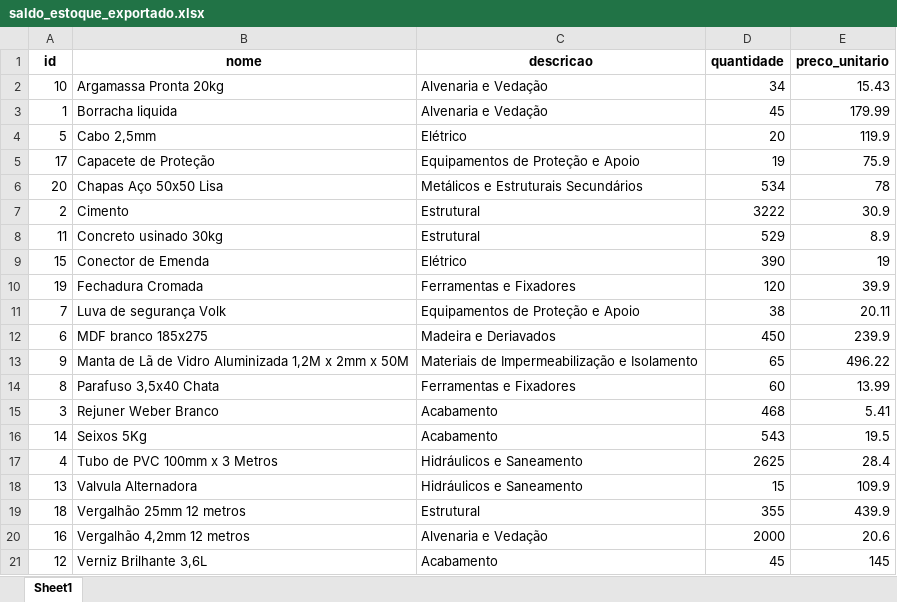
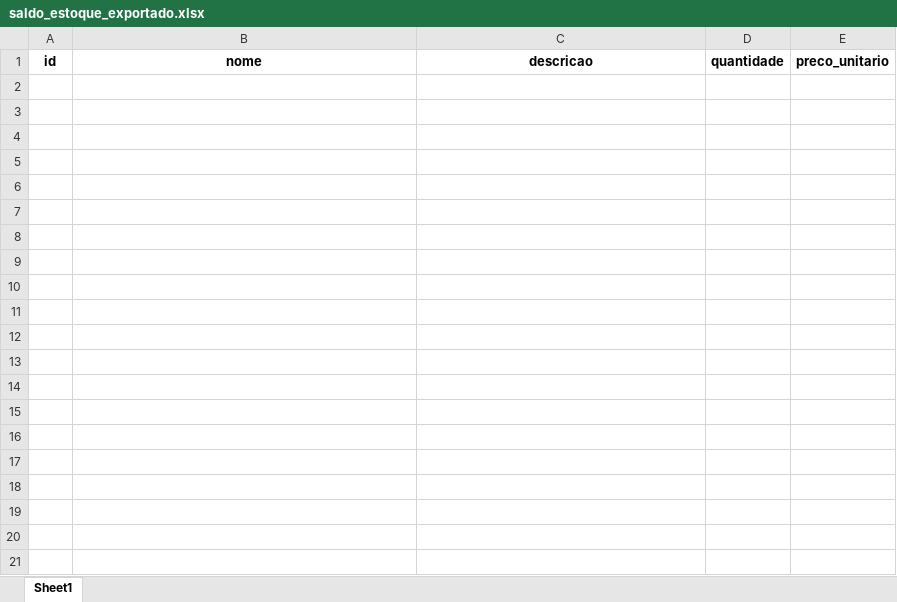
Before and after one commit to Nicolas-sys1333/Estoque-de-Materiais-de-Construcao, an Excel workbook: saldo_estoque_exportado.xlsx, sheet Sheet1, drawn as a sheet; values as stored, in another font and other column widths than the file's, no borders; the diff names each change by its address in the sheet, - before the commit and + after, or states it on an @@ line.

```diff
--- a/saldo_estoque_exportado.xlsx (sheet Sheet1)
+++ b/saldo_estoque_exportado.xlsx (sheet Sheet1)
-row 2: 10 | Argamassa Pronta 20kg | Alvenaria e Vedação | 34 | 15.43
-row 3: 1 | Borracha liquida | Alvenaria e Vedação | 45 | 179.99
-row 4: 5 | Cabo 2,5mm | Elétrico | 20 | 119.9
-row 5: 17 | Capacete de Proteção | Equipamentos de Proteção e Apoio | 19 | 75.9
-row 6: 20 | Chapas Aço 50x50 Lisa | Metálicos e Estruturais Secundários | 534 | 78
-row 7: 2 | Cimento | Estrutural | 3222 | 30.9
-row 8: 11 | Concreto usinado 30kg | Estrutural | 529 | 8.9
-row 9: 15 | Conector de Emenda | Elétrico | 390 | 19
-row 10: 19 | Fechadura Cromada | Ferramentas e Fixadores | 120 | 39.9
-row 11: 7 | Luva de segurança Volk | Equipamentos de Proteção e Apoio | 38 | 20.11
-row 12: 6 | MDF branco 185x275 | Madeira e Deriavados | 450 | 239.9
-row 13: 9 | Manta de Lã de Vidro Aluminizada 1,2M x 2mm x 50M | Materiais de Impermeabilização e Isolamento | 65 | 496.22
-row 14: 8 | Parafuso 3,5x40 Chata | Ferramentas e Fixadores | 60 | 13.99
-row 15: 3 | Rejuner Weber Branco | Acabamento | 468 | 5.41
-row 16: 14 | Seixos 5Kg | Acabamento | 543 | 19.5
-row 17: 4 | Tubo de PVC 100mm x 3 Metros | Hidráulicos e Saneamento | 2625 | 28.4
-row 18: 13 | Valvula Alternadora | Hidráulicos e Saneamento | 15 | 109.9
-row 19: 18 | Vergalhão 25mm 12 metros | Estrutural | 355 | 439.9
-row 20: 16 | Vergalhão 4,2mm 12 metros | Alvenaria e Vedação | 2000 | 20.6
-row 21: 12 | Verniz Brilhante 3,6L | Acabamento | 45 | 145
```
Also changed, not shown: 8 other files.
